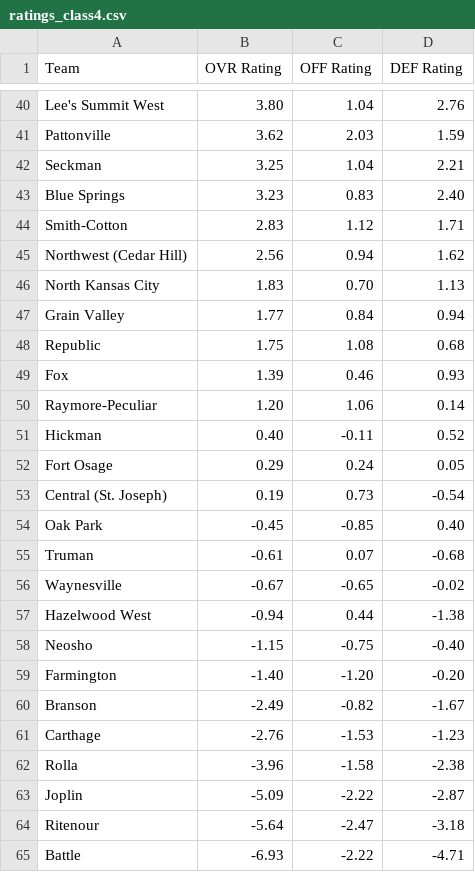
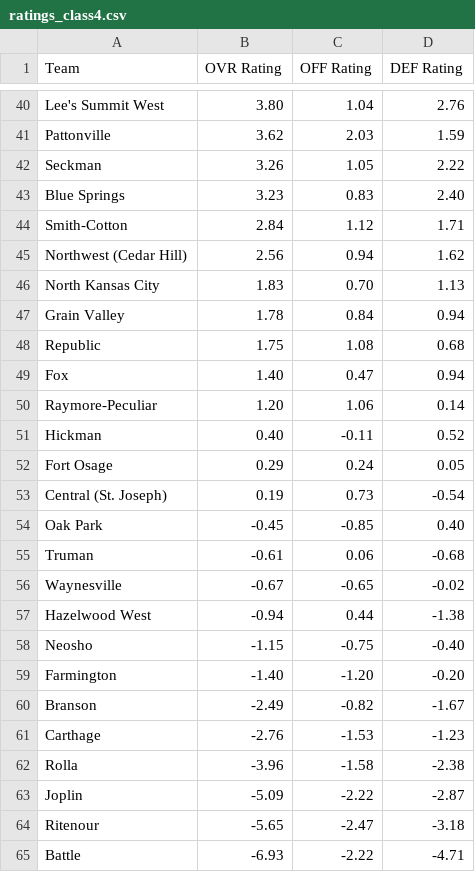
Before and after one commit to AllMOSports/Girls-Soccer-Ratings, a CSV file: ratings_class4.csv, drawn as a sheet; only a part is shown, gaps mark what is left out; the diff covers the shown part only.

```diff
--- a/ratings_class4.csv
+++ b/ratings_class4.csv
@@ -41,10 +41,10 @@ Lee's Summit West,3.80,1.04,2.76
 Pattonville,3.62,2.03,1.59
-Seckman,3.25,1.04,2.21
+Seckman,3.26,1.05,2.22
 Blue Springs,3.23,0.83,2.40
-Smith-Cotton,2.83,1.12,1.71
+Smith-Cotton,2.84,1.12,1.71
 Northwest (Cedar Hill),2.56,0.94,1.62
 North Kansas City,1.83,0.70,1.13
-Grain Valley,1.77,0.84,0.94
+Grain Valley,1.78,0.84,0.94
 Republic,1.75,1.08,0.68
-Fox,1.39,0.46,0.93
+Fox,1.40,0.47,0.94
 Raymore-Peculiar,1.20,1.06,0.14
@@ -54,3 +54,3 @@ Central (St. Joseph),0.19,0.73,-0.54
 Oak Park,-0.45,-0.85,0.40
-Truman,-0.61,0.07,-0.68
+Truman,-0.61,0.06,-0.68
 Waynesville,-0.67,-0.65,-0.02
@@ -63,3 +63,3 @@ Rolla,-3.96,-1.58,-2.38
 Joplin,-5.09,-2.22,-2.87
-Ritenour,-5.64,-2.47,-3.18
+Ritenour,-5.65,-2.47,-3.18
 Battle,-6.93,-2.22,-4.71
```
Also changed, not shown: 2 added rows, 2 removed rows and 61 edited cells elsewhere in this file, ratings_all.csv, ratings_class1.csv, 8 other files.
